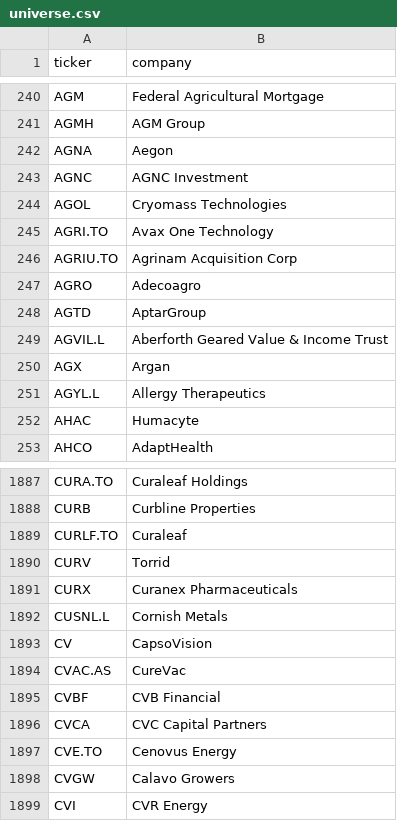
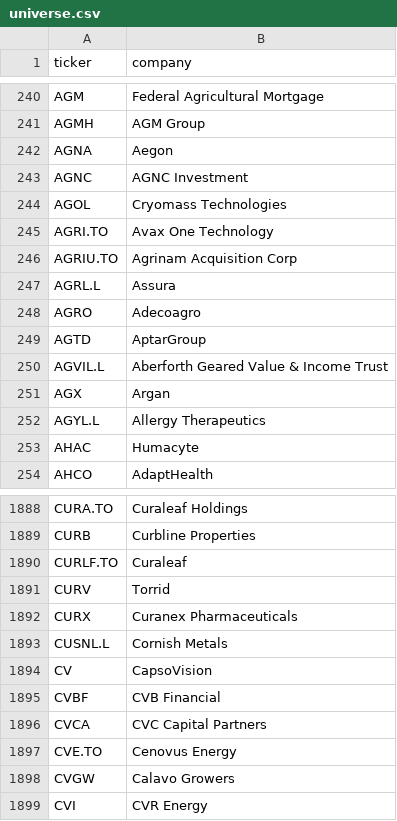
Before and after one commit to andrei1234D/GPT5, a CSV file: data/universe.csv, drawn as a sheet; only a part is shown, gaps mark what is left out.

```diff
--- a/data/universe.csv
+++ b/data/universe.csv
@@ -246,2 +246,3 @@ AGRI.TO,Avax One Technology
 AGRIU.TO,Agrinam Acquisition Corp
+AGRL.L,Assura
 AGRO,Adecoagro
@@ -1893,3 +1894,2 @@ CUSNL.L,Cornish Metals
 CV,CapsoVision
-CVAC.AS,CureVac
 CVBF,CVB Financial
```
Also changed, not shown: data/stage1_enhancer_bonus.csv, data/stage1_kept.csv, 3 other files.
